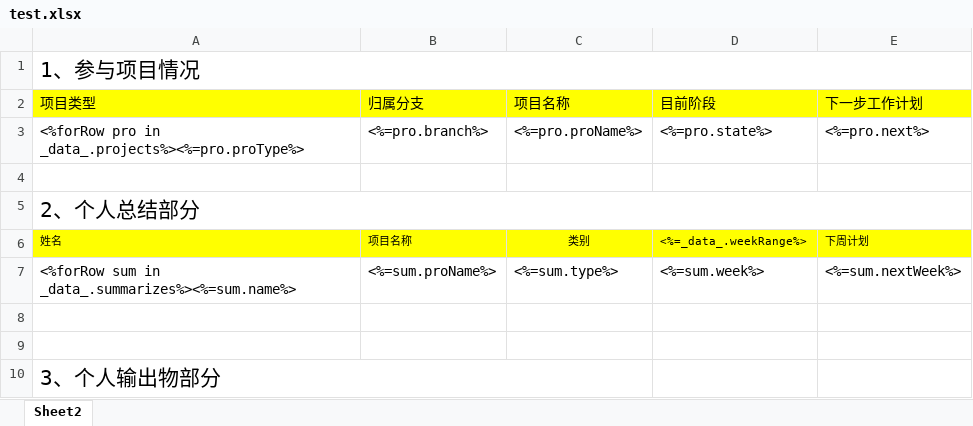
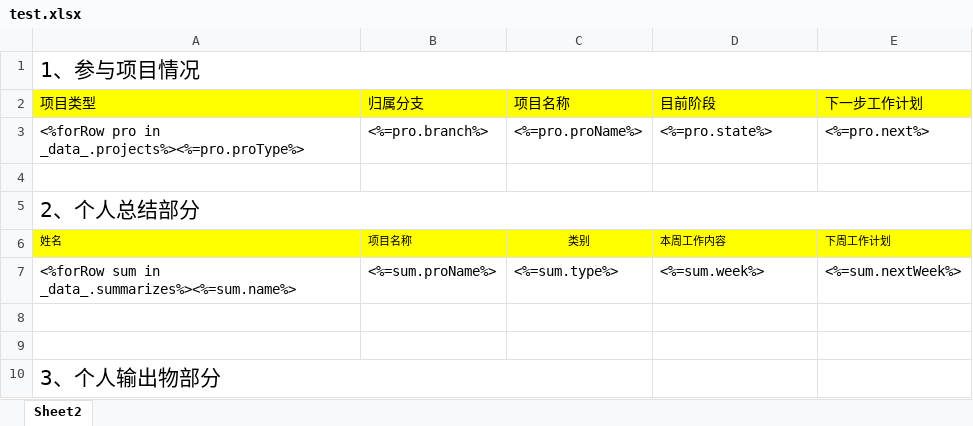
Before and after one commit to wangfy263/weekly-service, an Excel workbook: utils/test.xlsx, sheet Sheet2, drawn as a sheet; only a part is shown; values as stored, in another font and other column widths than the file's, no borders; the diff names each change by its address in the sheet, - before the commit and + after, or states it on an @@ line.

Commit message:
excel模版更新

```diff
--- a/utils/test.xlsx (sheet Sheet2)
+++ b/utils/test.xlsx (sheet Sheet2)
-D6 (目前阶段): <%=_data_.weekRange%>
+D6 (目前阶段): 本周工作内容
-E6 (下一步工作计划): 下周计划
+E6 (下一步工作计划): 下周工作计划
```
